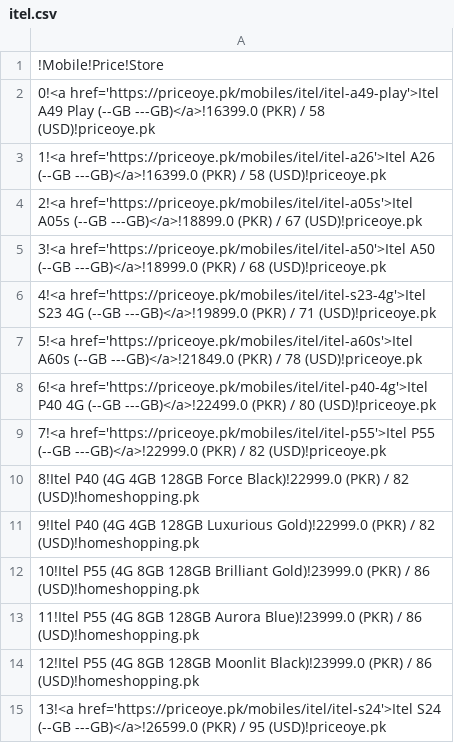
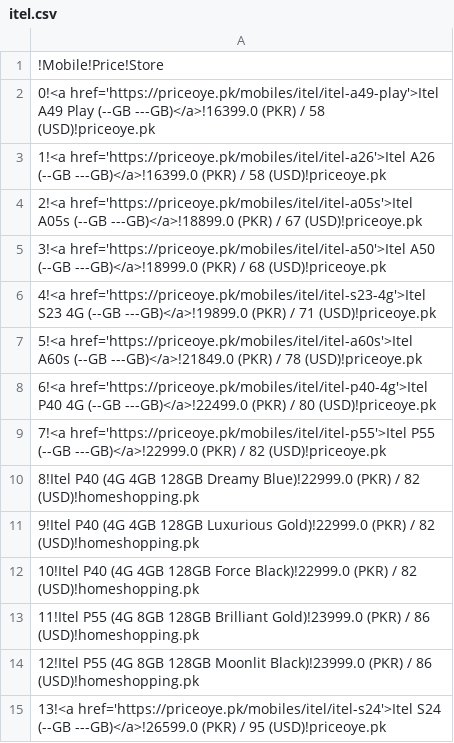
Before and after one commit to maliksuhail/mobileprices, a CSV file: assets/itel/itel.csv, drawn as a sheet.

```diff
--- a/assets/itel/itel.csv
+++ b/assets/itel/itel.csv
@@ -9,6 +9,6 @@
 7!<a href='https://priceoye.pk/mobiles/itel/itel-p55'>Itel P55 (--GB ---GB)</a>!22999.0 (PKR) / 82 (USD)!priceoye.pk
-8!Itel P40 (4G 4GB 128GB Force Black)!22999.0 (PKR) / 82 (USD)!homeshopping.pk
+8!Itel P40 (4G 4GB 128GB Dreamy Blue)!22999.0 (PKR) / 82 (USD)!homeshopping.pk
 9!Itel P40 (4G 4GB 128GB Luxurious Gold)!22999.0 (PKR) / 82 (USD)!homeshopping.pk
-10!Itel P55 (4G 8GB 128GB Brilliant Gold)!23999.0 (PKR) / 86 (USD)!homeshopping.pk
-11!Itel P55 (4G 8GB 128GB Aurora Blue)!23999.0 (PKR) / 86 (USD)!homeshopping.pk
+10!Itel P40 (4G 4GB 128GB Force Black)!22999.0 (PKR) / 82 (USD)!homeshopping.pk
+11!Itel P55 (4G 8GB 128GB Brilliant Gold)!23999.0 (PKR) / 86 (USD)!homeshopping.pk
 12!Itel P55 (4G 8GB 128GB Moonlit Black)!23999.0 (PKR) / 86 (USD)!homeshopping.pk
```
Also changed, not shown: assets/apple/apple.csv, assets/infinix/infinix.csv, 40 other files.
